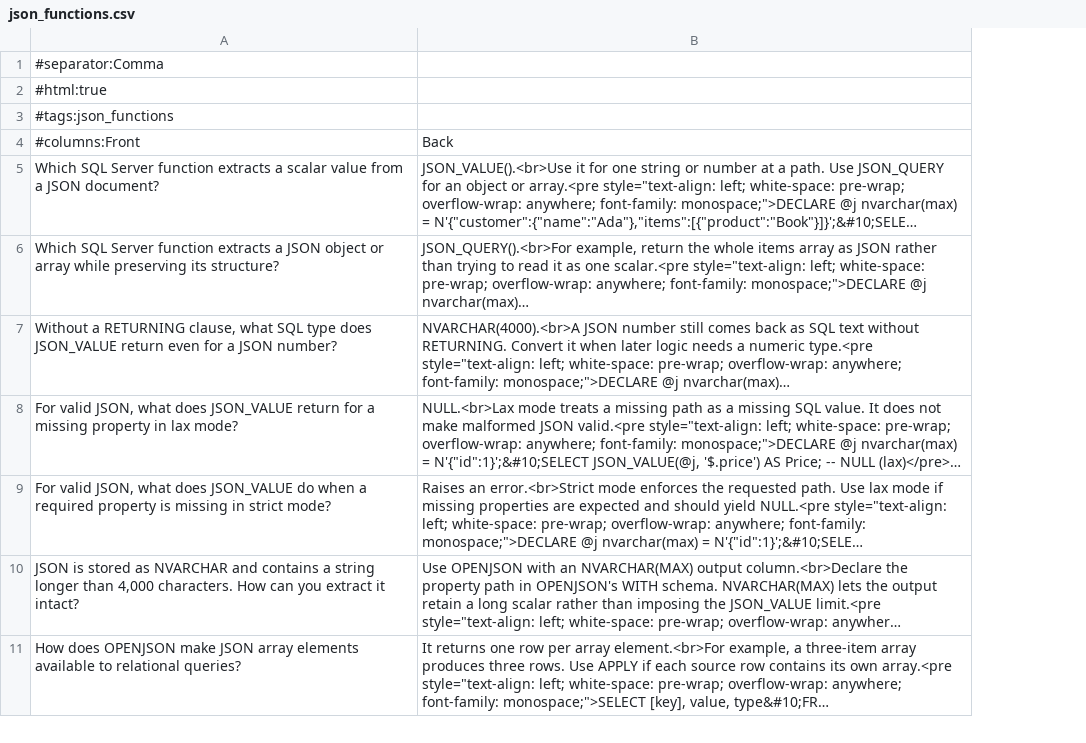
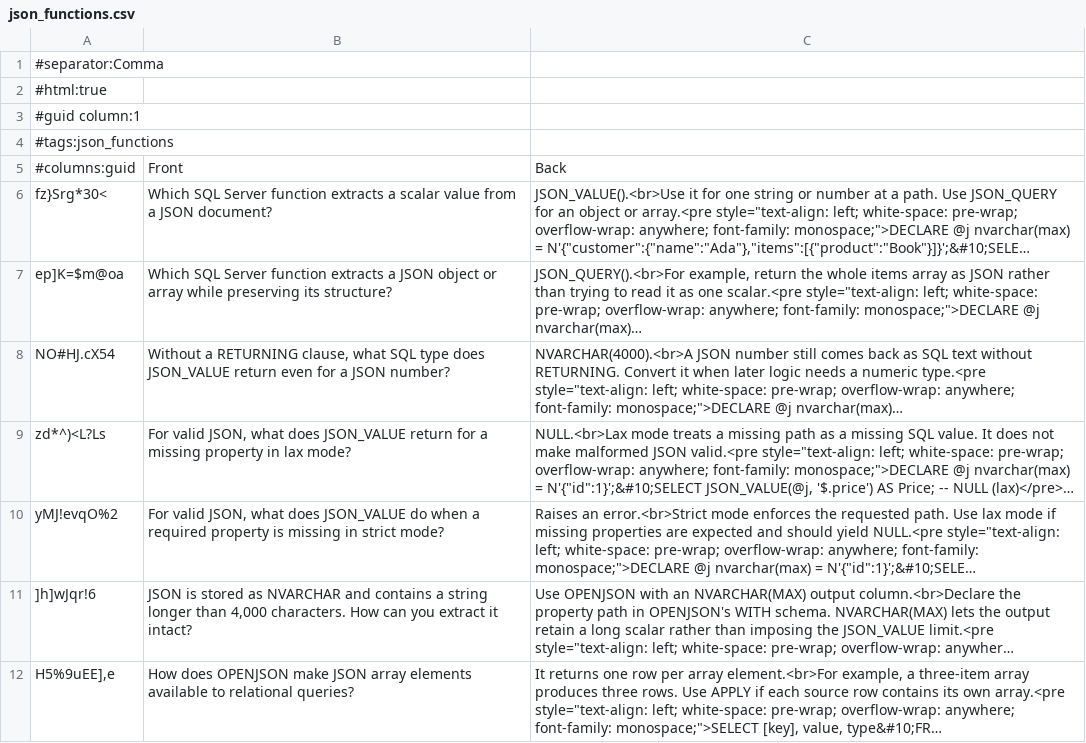
Before and after one commit to timstoner/study-cards, a CSV file: dp800/Design and develop database solutions/Write advanced tsql code/json_functions.csv, drawn as a sheet; only a part is shown; long unchanged cells end in …; addresses are those after the commit; the diff names each change by its address in the sheet, - before the commit and + after, or states it on an @@ line.

Commit message:
added guids to first column for version of card tracking

```diff
--- a/dp800/Design and develop database solutions/Write advanced tsql code/json_functions.csv
+++ b/dp800/Design and develop database solutions/Write advanced tsql code/json_functions.csv
+column A, rows 1-3: #separator:Comma | #html:true | #guid column:1; rows 5-12: #columns:guid | fz}Srg*30< | ep]K=$m@oa | NO#HJ.cX54 | zd*^)<L?Ls | yMJ!evqO%2 | ]h]wJqr!6 | H5%9uEE],e
-B1: #separator:Comma
+B1: (empty)
-B2: #html:true
+B2: (empty)
-B3: #tags:json_functions
+B3: (empty)
+row 4: #tags:json_functions
-B5: #columns:Front
+B5: Front
```
Also changed, not shown: dp800/Design and develop database solutions/Design and implement database objects with SQL/design_implement_constraints.csv, dp800/Design and develop database solutions/Design and implement database objects with SQL/design_implement_partitioning.csv, 51 other files.
